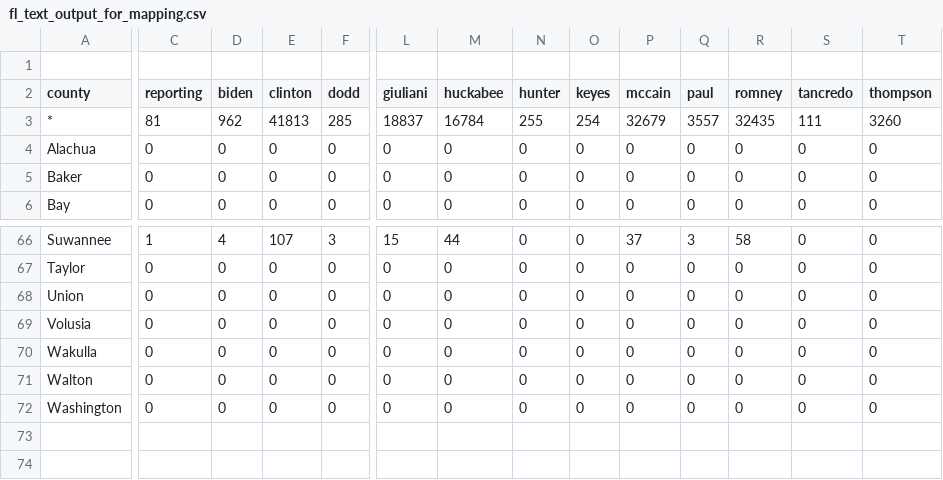
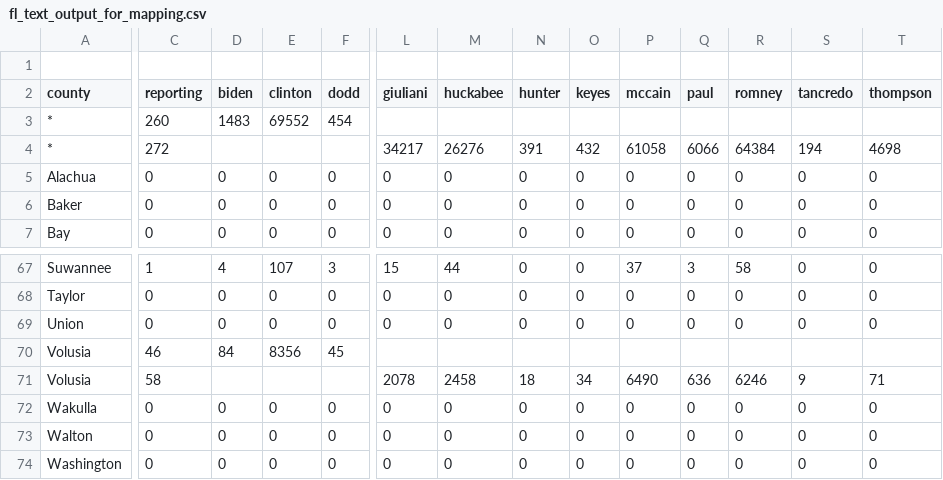
Before and after one commit to googlearchive/js-v2-samples, a CSV file: elections/2008/primary/states/fl/fl_text_output_for_mapping.csv, drawn as a sheet; only a part is shown, gaps mark what is left out; addresses are those after the commit; rows hold the shown columns only; the diff covers the shown part only; the diff names each change by its address in the sheet, - before the commit and + after, or states it on an @@ line.

```diff
--- a/elections/2008/primary/states/fl/fl_text_output_for_mapping.csv
+++ b/elections/2008/primary/states/fl/fl_text_output_for_mapping.csv
-C3 (reporting): 81
+C3 (reporting): 260
-D3 (biden): 962
+D3 (biden): 1483
-E3 (clinton): 41813
+E3 (clinton): 69552
-F3 (dodd): 285
+F3 (dodd): 454
-L3 (giuliani): 18837
+L3 (giuliani): (empty)
-M3 (huckabee): 16784
+M3 (huckabee): (empty)
-N3 (hunter): 255
+N3 (hunter): (empty)
-O3 (keyes): 254
+O3 (keyes): (empty)
-P3 (mccain): 32679
+P3 (mccain): (empty)
-Q3 (paul): 3557
+Q3 (paul): (empty)
-R3 (romney): 32435
+R3 (romney): (empty)
-S3 (tancredo): 111
+S3 (tancredo): (empty)
-T3 (thompson): 3260
+T3 (thompson): (empty)
+row 4: * | 272 |  |  |  | 34217 | 26276 | 391 | 432 | 61058 | 6066 | 64384 | 194 | 4698
-C70 (reporting): 0
+C70 (reporting): 46
-D70 (biden): 0
+D70 (biden): 84
-E70 (clinton): 0
+E70 (clinton): 8356
-F70 (dodd): 0
+F70 (dodd): 45
-L70 (giuliani): 0
+L70 (giuliani): (empty)
-M70 (huckabee): 0
+M70 (huckabee): (empty)
-N70 (hunter): 0
+N70 (hunter): (empty)
-O70 (keyes): 0
+O70 (keyes): (empty)
-P70 (mccain): 0
+P70 (mccain): (empty)
-Q70 (paul): 0
+Q70 (paul): (empty)
-R70 (romney): 0
+R70 (romney): (empty)
-S70 (tancredo): 0
+S70 (tancredo): (empty)
-T70 (thompson): 0
+T70 (thompson): (empty)
+row 71: Volusia | 58 |  |  |  | 2078 | 2458 | 18 | 34 | 6490 | 636 | 6246 | 9 | 71
```
Also changed, not shown: 1 moved row and 118 edited cells elsewhere in this file, 2 other files.
